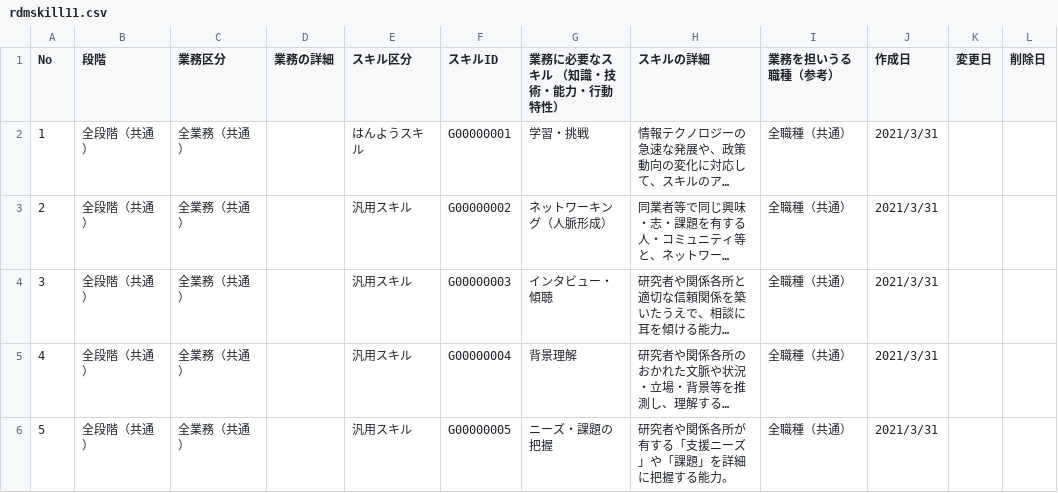
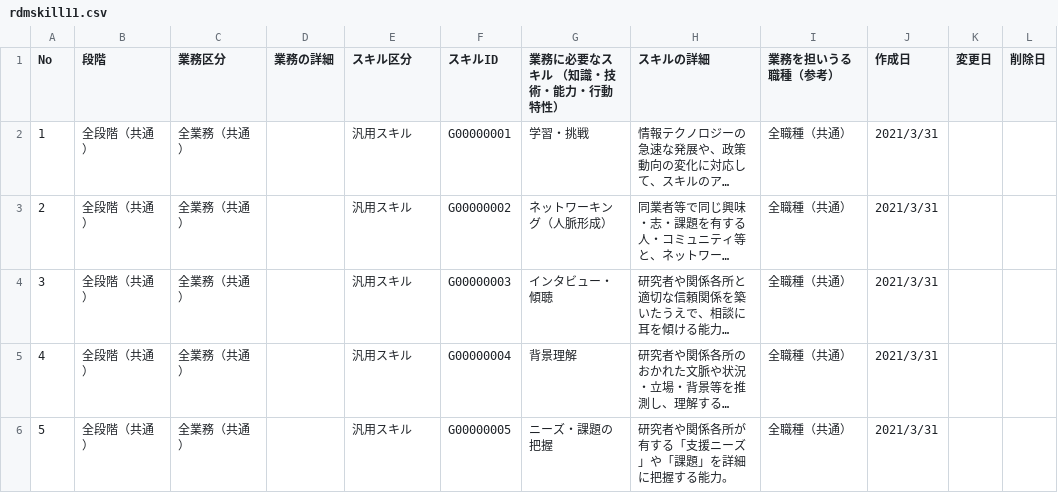
Before and after one commit to M-Furu/rdmtestpage, a CSV file: rdmskill11.csv, drawn as a sheet; only a part is shown; long unchanged cells end in …; the diff names each change by its address in the sheet, - before the commit and + after, or states it on an @@ line.

Commit message:
Update rdmskill11.csv
ひらがなを漢字に変換しました。

```diff
--- a/rdmskill11.csv
+++ b/rdmskill11.csv
-E2 (スキル区分): はんようスキル
+E2 (スキル区分): 汎用スキル
```
